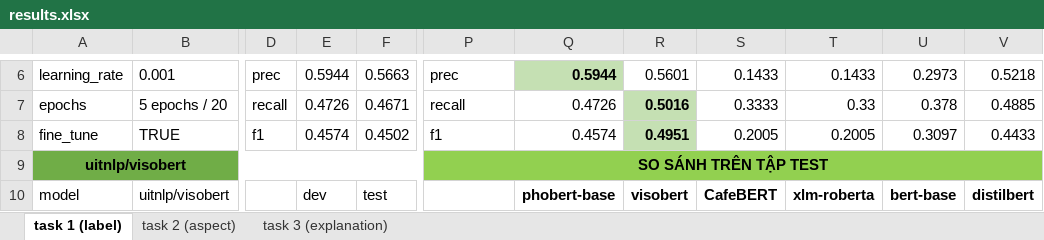
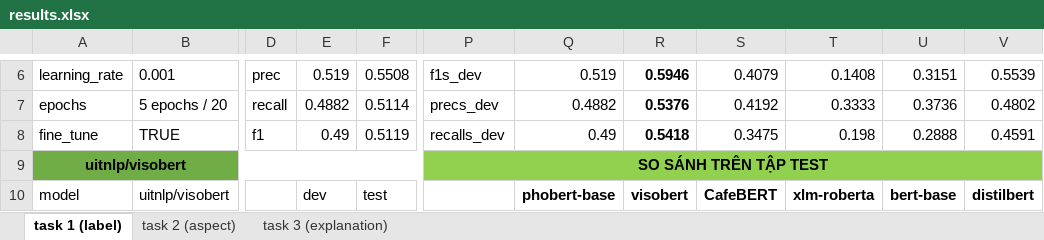
Before and after one commit to quocnguyenx43/training-model, an Excel workbook: results/results.xlsx, sheet task 1 (label), drawn as a sheet; only a part is shown, gaps mark what is left out; values as stored, in another font and other column widths than the file's, no borders; the diff covers the shown part only; the diff names each change by its address in the sheet, - before the commit and + after, or states it on an @@ line.

```diff
--- a/results/results.xlsx (sheet task 1 (label))
+++ b/results/results.xlsx (sheet task 1 (label))
-E6: 0.5944
+E6: 0.519
-F6: 0.5663
+F6: 0.5508
-P6: prec
+P6: f1s_dev
-Q6: 0.5944
+Q6: 0.519
@@ Q6 fill: #C5E0B3 → none, bold: on → off @@
-R6 bold: off
+R6 bold: on
-R6: 0.5601
+R6: 0.5946
-S6: 0.1433
+S6: 0.4079
-T6: 0.1433
+T6: 0.1408
-U6: 0.2973
+U6: 0.3151
-V6: 0.5218
+V6: 0.5539
-E7: 0.4726
+E7: 0.4882
-F7: 0.4671
+F7: 0.5114
-P7: recall
+P7: precs_dev
-Q7: 0.4726
+Q7: 0.4882
-R7: 0.5016
+R7: 0.5376
-R7:R8 fill: #C5E0B3
+R7:R8 fill: none
-S7: 0.3333
+S7: 0.4192
-T7: 0.33
+T7: 0.3333
-U7: 0.378
+U7: 0.3736
-V7: 0.4885
+V7: 0.4802
-E8: 0.4574
+E8: 0.49
-F8: 0.4502
+F8: 0.5119
-P8: f1
+P8: recalls_dev
-Q8: 0.4574
+Q8: 0.49
-R8: 0.4951
+R8: 0.5418
-S8: 0.2005
+S8: 0.3475
-T8: 0.2005
+T8: 0.198
-U8: 0.3097
+U8: 0.2888
-V8: 0.4433
+V8: 0.4591
```
Also changed, not shown: 113 edited cells and cell formats elsewhere in this sheet, 8 other files.
